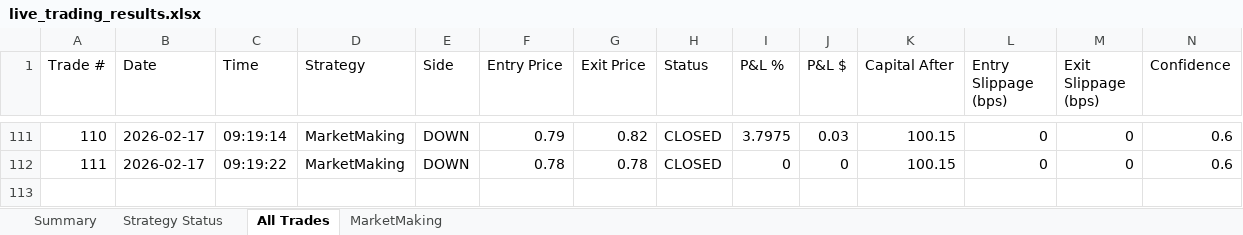
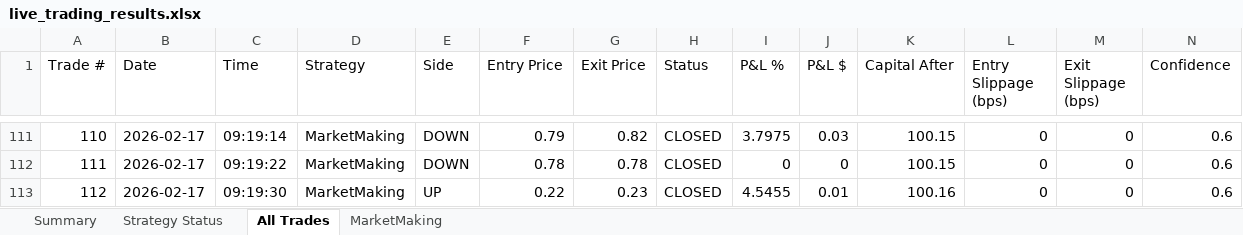
Before and after one commit to herbalclaw/polymarket-strategy-tester, an Excel workbook: live_trading_results.xlsx, sheet All Trades, drawn as a sheet; only a part is shown, gaps mark what is left out; values as stored, in another font and other column widths than the file's, no borders; rows hold the shown columns only; the diff names each change by its address in the sheet, - before the commit and + after, or states it on an @@ line.

Commit message:
Trade #112 closed at 2026-02-17 09:19:37 - unknown UNKNOWN +0.000%

```diff
--- a/live_trading_results.xlsx (sheet All Trades)
+++ b/live_trading_results.xlsx (sheet All Trades)
+row 113: 112 | 2026-02-17 | 09:19:30 | MarketMaking | UP | 0.22 | 0.23 | CLOSED | 4.5455 | 0.01 | 100.16 | 0 | 0 | 0.6
```
Also changed, not shown: sheet MarketMaking, sheet Summary, sheet Strategy Status.
